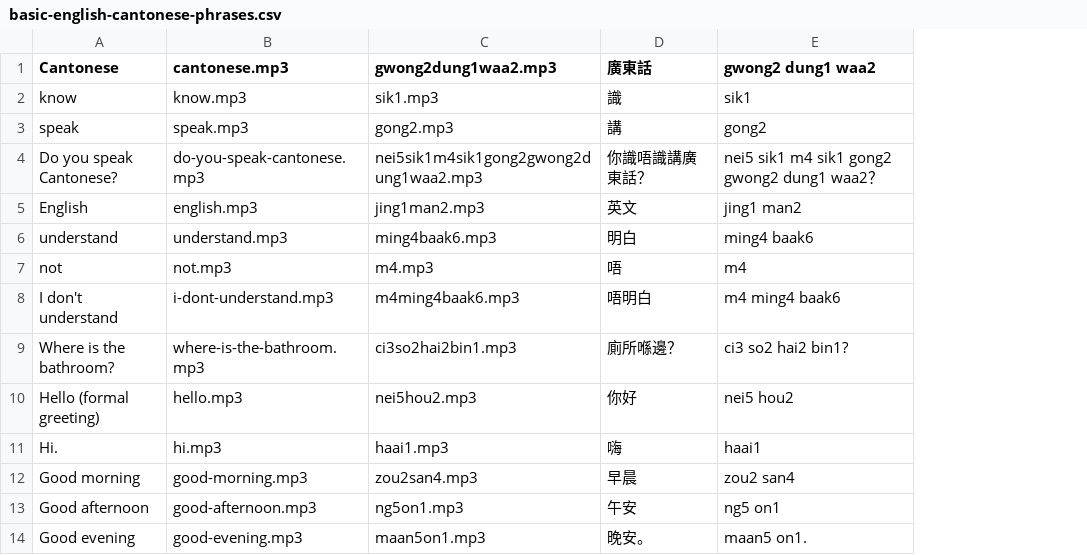
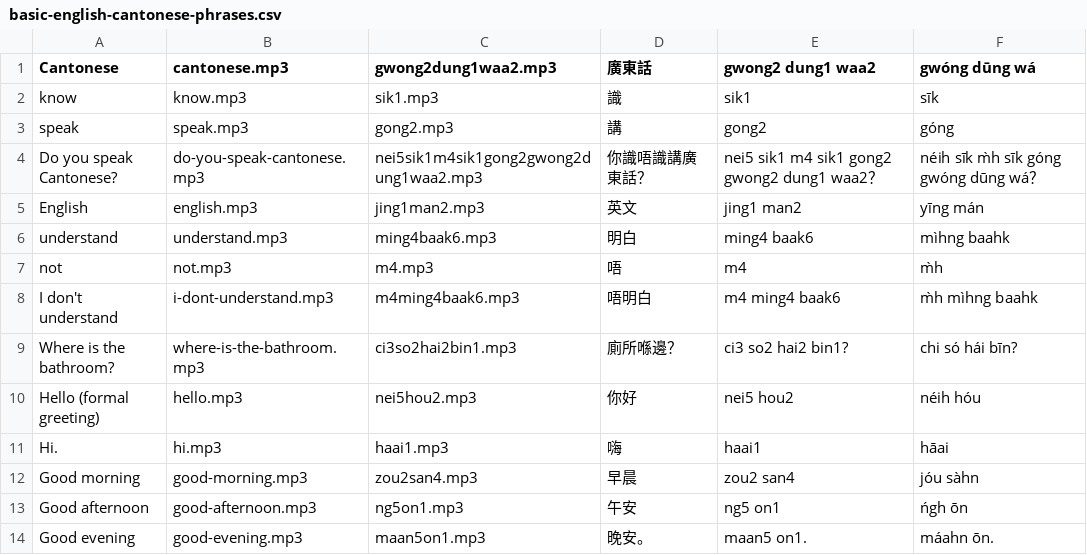
Before and after one commit to akcantonese/anki-cantonese-flashcards, a CSV file: basic-english-cantonese-phrases.csv, drawn as a sheet; only a part is shown; the diff names each change by its address in the sheet, - before the commit and + after, or states it on an @@ line.

Commit message:
Add an additional column in basic-english-cantonese-phrases.csv for Yale romanization

```diff
--- a/basic-english-cantonese-phrases.csv
+++ b/basic-english-cantonese-phrases.csv
+column F (gwóng dūng wá), rows 2-14: sīk | góng | néih sīk m̀h sīk góng gwóng dūng wá？ | yīng mán | mìhng baahk | m̀h | m̀h mìhng baahk | chi só hái bīn? | néih hóu | hāai | jóu sàhn | ńgh ōn | máahn ōn.
```
Also changed, not shown: 2 other files.
